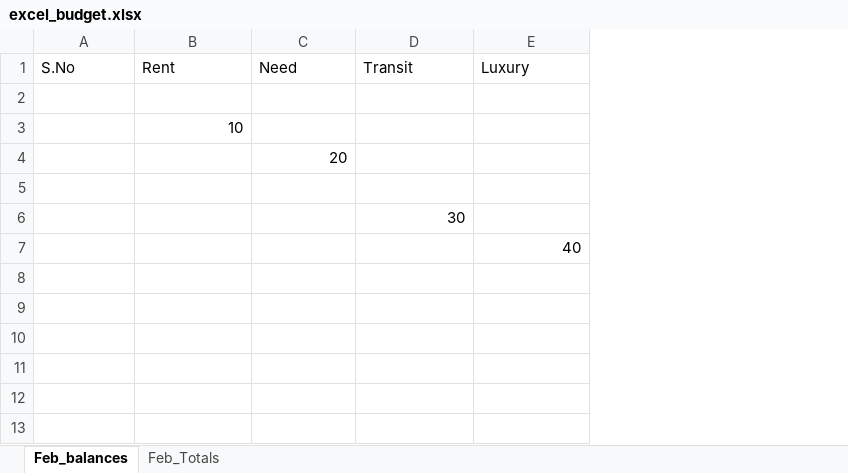
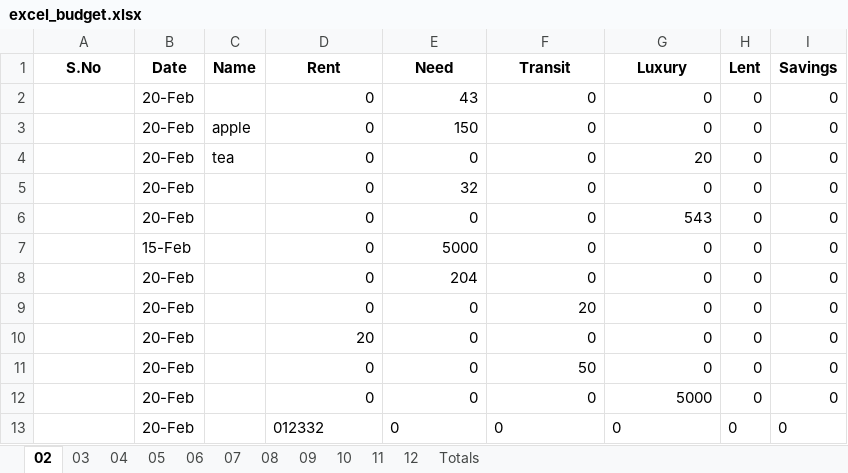
Before and after one commit to mayurbadam/Python_Scripts, an Excel workbook: Budget/excel_budget.xlsx, sheet 02, drawn as a sheet; values as stored, in another font and other column widths than the file's, no borders; removed rows and columns are numbered as before the commit, all else as after; the diff names each change by its address in the sheet, - before the commit and + after, or states it on an @@ line.

Commit message:
budget_tracket updated, for mobile website also uploaded. need to fix some things for web

```diff
--- a/Budget/excel_budget.xlsx (sheet 02)
+++ b/Budget/excel_budget.xlsx (sheet 02)
-sheet tab: Feb_balances
+sheet tab: 02
-sheet tab: Feb_Totals
+sheet tab: 03
+sheet tab: 04
+sheet tab: 05
+sheet tab: 06
+sheet tab: 07
+sheet tab: 08
+sheet tab: 09
+sheet tab: 10
+sheet tab: 11
+sheet tab: 12
+sheet tab: Totals
+column B (Date), rows 2-3: 20-Feb | 20-Feb
+column C (Name), row 3: apple
+column H (Lent), rows 2-3: 0 | 0
+column I (Savings), rows 2-3: 0 | 0
@@ A1 bold: off → on, alignment: left → center @@
@@ D1:G1 bold: off → on, alignment: left → center @@
-row 2: (empty)
+row 2:  | 20-Feb |  | 0 | 43 | 0 | 0 | 0 | 0
-row 3:  | 10
-row 4:  |  | 20
-row 3: (empty)
+row 3:  | 20-Feb | apple | 0 | 150 | 0 | 0 | 0 | 0
-row 6:  |  |  | 30
-row 7:  |  |  |  | 40
+row 4:  | 20-Feb | tea | 0 | 0 | 0 | 20 | 0 | 0
+row 5:  | 20-Feb |  | 0 | 32 | 0 | 0 | 0 | 0
+row 6:  | 20-Feb |  | 0 | 0 | 0 | 543 | 0 | 0
+row 7:  | 15-Feb |  | 0 | 5000 | 0 | 0 | 0 | 0
+row 8:  | 20-Feb |  | 0 | 204 | 0 | 0 | 0 | 0
+row 9:  | 20-Feb |  | 0 | 0 | 20 | 0 | 0 | 0
+row 10:  | 20-Feb |  | 20 | 0 | 0 | 0 | 0 | 0
+row 11:  | 20-Feb |  | 0 | 0 | 50 | 0 | 0 | 0
+row 12:  | 20-Feb |  | 0 | 0 | 0 | 5000 | 0 | 0
+row 13:  | 20-Feb |  | 012332 | 0 | 0 | 0 | 0 | 0
```
Also changed, not shown: sheet 03, 9 other files.
